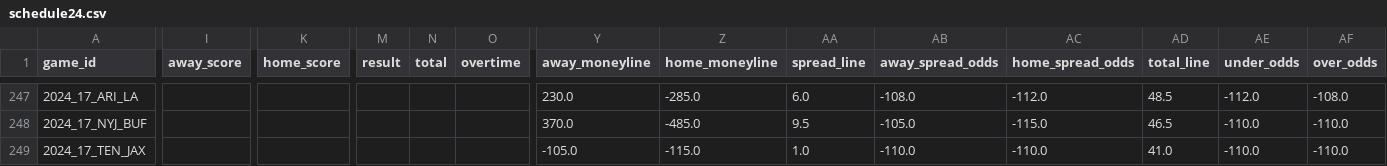
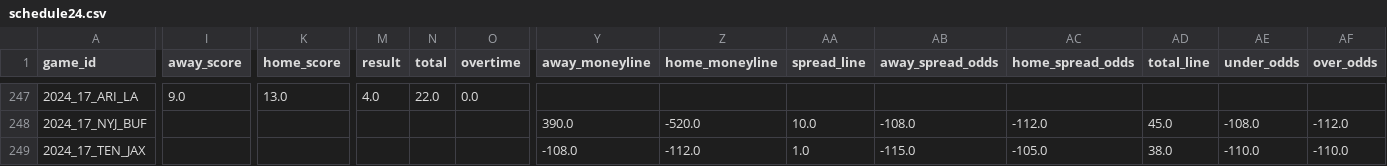
Before and after one commit to ChristopherDavisUCI/NFL2024-Simulation, a CSV file: schedules/schedule24.csv, drawn as a sheet; only a part is shown, gaps mark what is left out; the diff covers the shown part only; the diff names each change by its address in the sheet, - before the commit and + after, or states it on an @@ line.

```diff
--- a/schedules/schedule24.csv
+++ b/schedules/schedule24.csv
-I247 (away_score): (empty)
+I247 (away_score): 9.0
-K247 (home_score): (empty)
+K247 (home_score): 13.0
-M247 (result): (empty)
+M247 (result): 4.0
-N247 (total): (empty)
+N247 (total): 22.0
-O247 (overtime): (empty)
+O247 (overtime): 0.0
-Y247 (away_moneyline): 230.0
+Y247 (away_moneyline): (empty)
-Z247 (home_moneyline): -285.0
+Z247 (home_moneyline): (empty)
-AA247 (spread_line): 6.0
+AA247 (spread_line): (empty)
-AB247 (away_spread_odds): -108.0
+AB247 (away_spread_odds): (empty)
-AC247 (home_spread_odds): -112.0
+AC247 (home_spread_odds): (empty)
-AD247 (total_line): 48.5
+AD247 (total_line): (empty)
-AE247 (under_odds): -112.0
+AE247 (under_odds): (empty)
-AF247 (over_odds): -108.0
+AF247 (over_odds): (empty)
-Y248 (away_moneyline): 370.0
+Y248 (away_moneyline): 390.0
-Z248 (home_moneyline): -485.0
+Z248 (home_moneyline): -520.0
-AA248 (spread_line): 9.5
+AA248 (spread_line): 10.0
-AB248 (away_spread_odds): -105.0
+AB248 (away_spread_odds): -108.0
-AC248 (home_spread_odds): -115.0
+AC248 (home_spread_odds): -112.0
-AD248 (total_line): 46.5
+AD248 (total_line): 45.0
-AE248 (under_odds): -110.0
+AE248 (under_odds): -108.0
-AF248 (over_odds): -110.0
+AF248 (over_odds): -112.0
-Y249 (away_moneyline): -105.0
+Y249 (away_moneyline): -108.0
-Z249 (home_moneyline): -115.0
+Z249 (home_moneyline): -112.0
-AB249 (away_spread_odds): -110.0
+AB249 (away_spread_odds): -115.0
-AC249 (home_spread_odds): -110.0
+AC249 (home_spread_odds): -105.0
-AD249 (total_line): 41.0
+AD249 (total_line): 38.0
```
Also changed, not shown: 90 edited cells elsewhere in this file.
